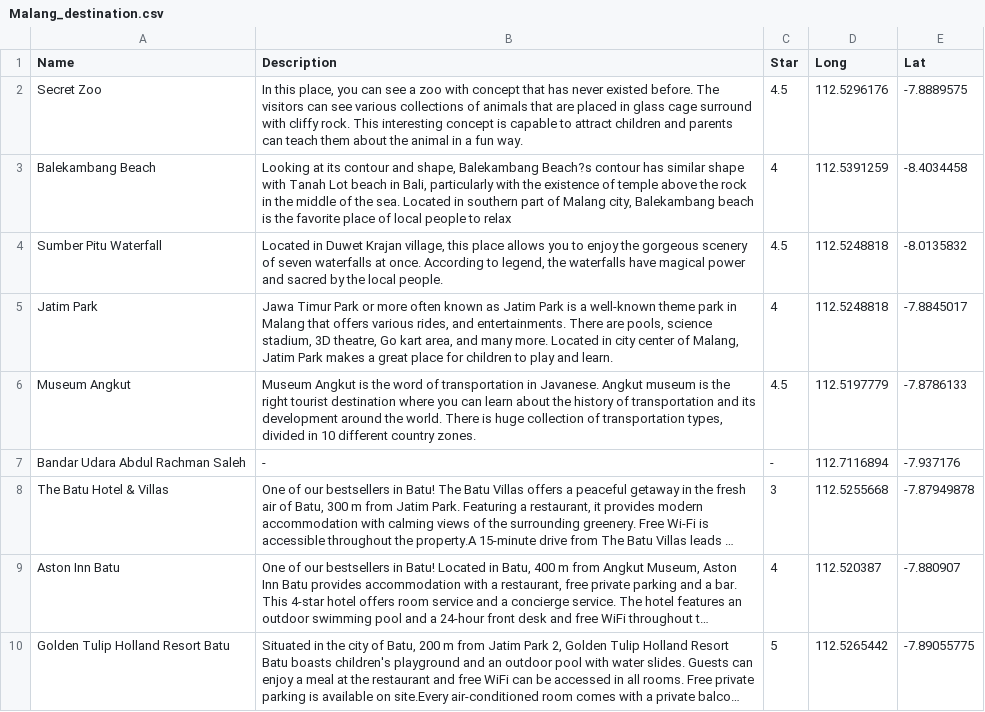
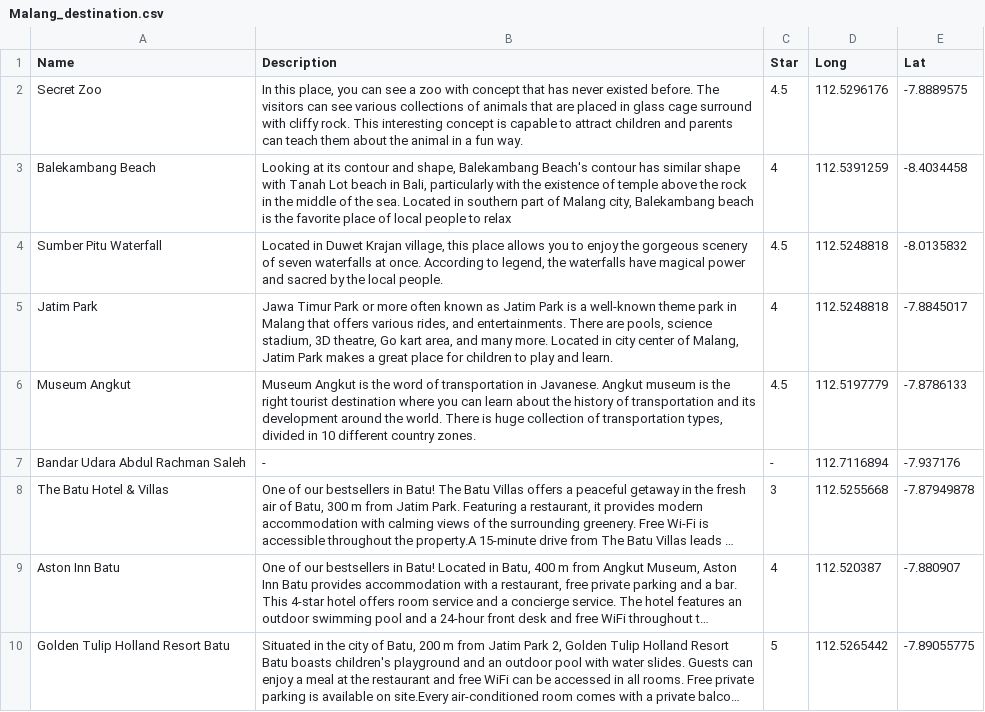
Before and after one commit to AurelliaChristie/BeautIndonesia, a CSV file: Data/Malang_destination.csv, drawn as a sheet; long unchanged cells end in ….

```diff
--- a/Data/Malang_destination.csv
+++ b/Data/Malang_destination.csv
@@ -2,3 +2,3 @@ Name,Description,Star,Long,Lat
 Secret Zoo,"In this place, you can see a zoo with concept that has never existed before. The visitors can see various collections of animals that are placed in glass cage surround with cliffy rock. This interesting concept is capable to attract children and parents can teach them about the animal in a fun way.",4.5,112.5296176,-7.8889575
-Balekambang Beach,"Looking at its contour and shape, Balekambang Beach?s contour has similar shape with Tanah Lot beach in Bali, particularly with the existence of temple above the rock in the middle of the sea. Located in southern part of Malang city, Balekambang beach is the favorite place of local people to relax",4,112.5391259,-8.4034458
+Balekambang Beach,"Looking at its contour and shape, Balekambang Beach's contour has similar shape with Tanah Lot beach in Bali, particularly with the existence of temple above the rock in the middle of the sea. Located in southern part of Malang city, Balekambang beach is the favorite place of local people to relax",4,112.5391259,-8.4034458
 Sumber Pitu Waterfall,"Located in Duwet Krajan village, this place allows you to enjoy the gorgeous scenery of seven waterfalls at once. According to legend, the waterfalls have magical power and sacred by the local people.",4.5,112.5248818,-8.0135832
```
Also changed, not shown: Data/Bandung_destination.csv, Data/Makassar_destination.csv, 3 other files.
